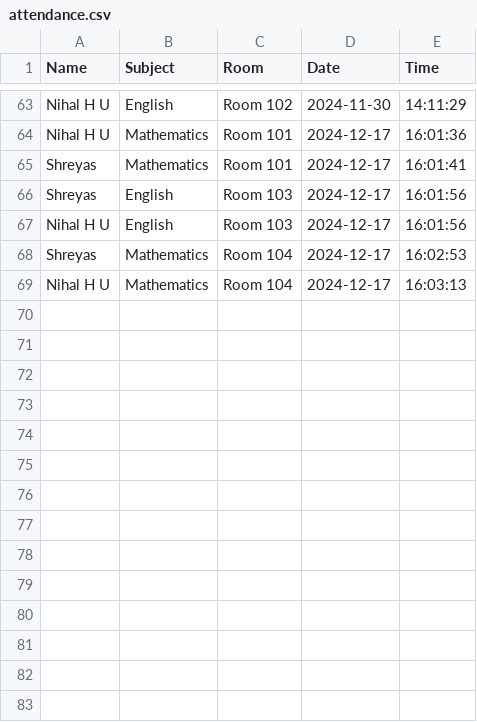
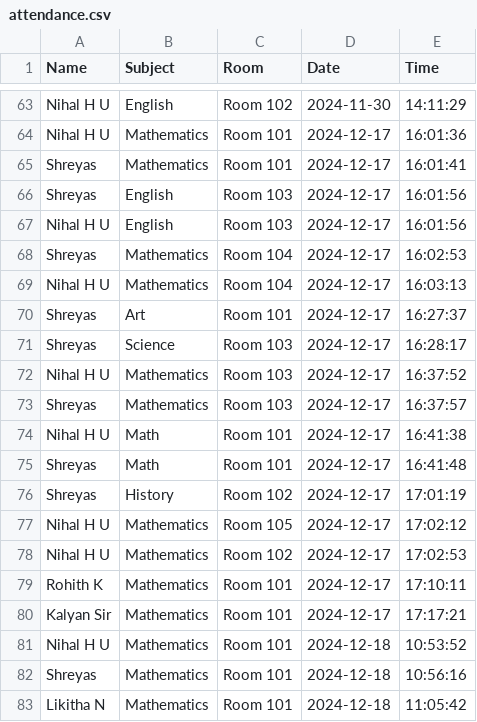
Before and after one commit to UniqueNIHAL/Attendance-System, a CSV file: attendance.csv, drawn as a sheet; only a part is shown, gaps mark what is left out; the diff names each change by its address in the sheet, - before the commit and + after, or states it on an @@ line.

```diff
--- a/attendance.csv
+++ b/attendance.csv
+row 70: Shreyas | Art | Room 101 | 2024-12-17 | 16:27:37
+row 71: Shreyas | Science | Room 103 | 2024-12-17 | 16:28:17
+row 72: Nihal H U | Mathematics | Room 103 | 2024-12-17 | 16:37:52
+row 73: Shreyas | Mathematics | Room 103 | 2024-12-17 | 16:37:57
+row 74: Nihal H U | Math | Room 101 | 2024-12-17 | 16:41:38
+row 75: Shreyas | Math | Room 101 | 2024-12-17 | 16:41:48
+row 76: Shreyas | History | Room 102 | 2024-12-17 | 17:01:19
+row 77: Nihal H U | Mathematics | Room 105 | 2024-12-17 | 17:02:12
+row 78: Nihal H U | Mathematics | Room 102 | 2024-12-17 | 17:02:53
+row 79: Rohith K | Mathematics | Room 101 | 2024-12-17 | 17:10:11
+row 80: Kalyan Sir | Mathematics | Room 101 | 2024-12-17 | 17:17:21
+row 81: Nihal H U | Mathematics | Room 101 | 2024-12-18 | 10:53:52
+row 82: Shreyas | Mathematics | Room 101 | 2024-12-18 | 10:56:16
+row 83: Likitha N | Mathematics | Room 101 | 2024-12-18 | 11:05:42
```
Also changed, not shown: 3 other files.
